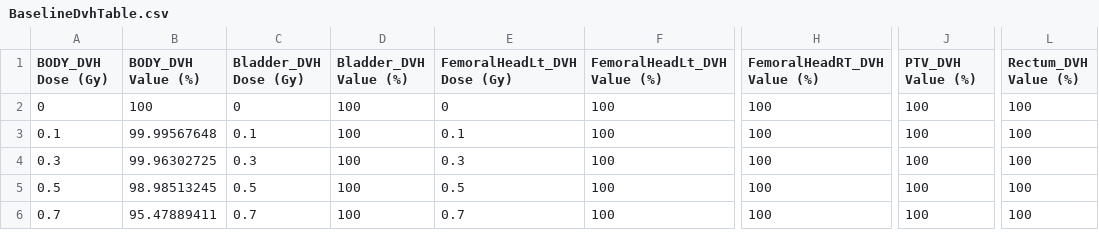
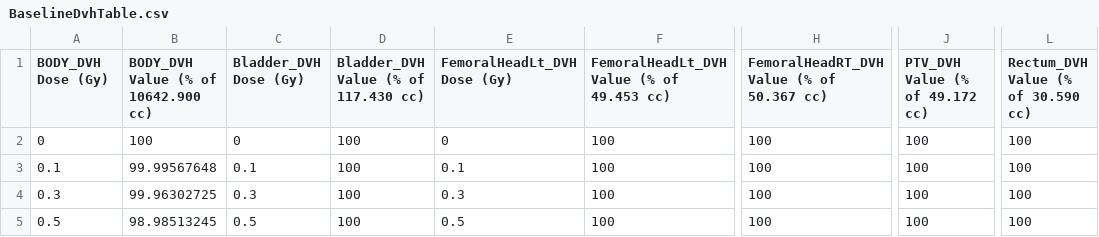
Before and after one commit to SlicerRt/SlicerRT, a CSV file: DoseVolumeHistogram/Testing/Data/Baseline_EclipseProstate_CERR/BaselineDvhTable.csv, drawn as a sheet; only a part is shown, gaps mark what is left out; the shorter side is filled out with more unchanged rows; the diff names each change by its address in the sheet, - before the commit and + after, or states it on an @@ line.

```diff
--- a/DoseVolumeHistogram/Testing/Data/Baseline_EclipseProstate_CERR/BaselineDvhTable.csv
+++ b/DoseVolumeHistogram/Testing/Data/Baseline_EclipseProstate_CERR/BaselineDvhTable.csv
-B1: BODY_DVH Value (%)
+B1: BODY_DVH Value (% of 10642.900 cc)
-D1: Bladder_DVH Value (%)
+D1: Bladder_DVH Value (% of 117.430 cc)
-F1: FemoralHeadLt_DVH Value (%)
+F1: FemoralHeadLt_DVH Value (% of 49.453 cc)
-H1: FemoralHeadRT_DVH Value (%)
+H1: FemoralHeadRT_DVH Value (% of 50.367 cc)
-J1: PTV_DVH Value (%)
+J1: PTV_DVH Value (% of 49.172 cc)
-L1: Rectum_DVH Value (%)
+L1: Rectum_DVH Value (% of 30.590 cc)
```
Also changed, not shown: DoseVolumeHistogram/Testing/Data/Baseline_EclipseBreast_CERR/BaselineDvhTable.csv, DoseVolumeHistogram/Testing/Data/Baseline_EclipseEnt_CERR/BaselineDvhTable.csv, 3 other files.
